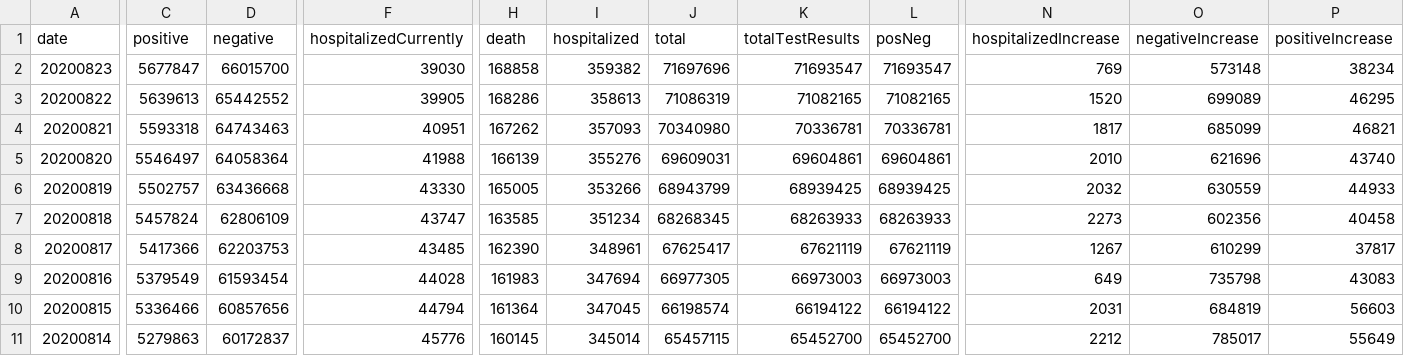
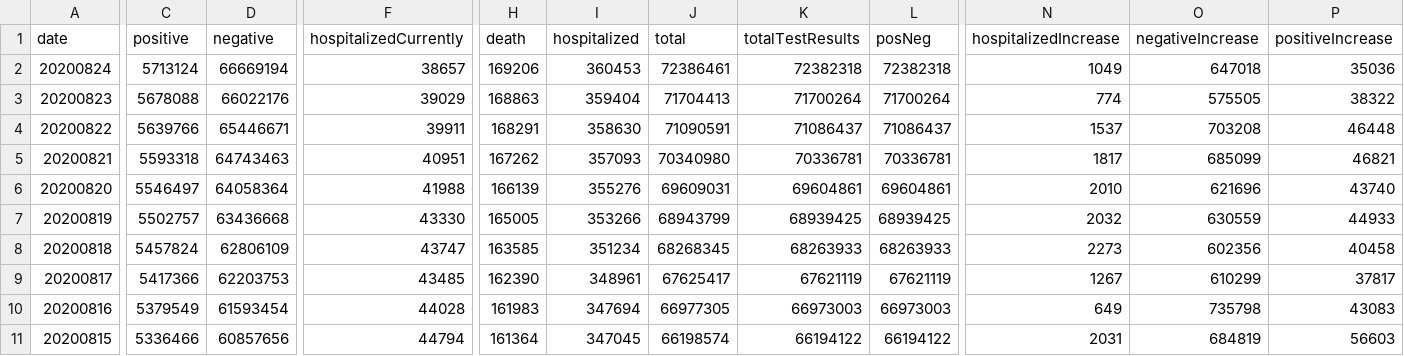
Before and after one commit to danap/ajqvue-covid19-tracking-db, a CSV file: data/us-daily/us-daily-01.csv, drawn as a sheet; only a part is shown, gaps mark what is left out; the shorter side is filled out with more unchanged rows; addresses are those after the commit; rows hold the shown columns only; the diff covers the shown part only; the diff names each change by its address in the sheet, - before the commit and + after, or states it on an @@ line.

```diff
--- a/data/us-daily/us-daily-01.csv
+++ b/data/us-daily/us-daily-01.csv
+row 2: 20200824 | 5713124 | 66669194 | 38657 | 169206 | 360453 | 72386461 | 72382318 | 72382318 | 1049 | 647018 | 35036
-C3 (positive): 5677847
+C3 (positive): 5678088
-D3 (negative): 66015700
+D3 (negative): 66022176
-F3 (hospitalizedCurrently): 39030
+F3 (hospitalizedCurrently): 39029
-H3 (death): 168858
+H3 (death): 168863
-I3 (hospitalized): 359382
+I3 (hospitalized): 359404
-J3 (total): 71697696
+J3 (total): 71704413
-K3 (totalTestResults): 71693547
+K3 (totalTestResults): 71700264
-L3 (posNeg): 71693547
+L3 (posNeg): 71700264
-N3 (hospitalizedIncrease): 769
+N3 (hospitalizedIncrease): 774
-O3 (negativeIncrease): 573148
+O3 (negativeIncrease): 575505
-P3 (positiveIncrease): 38234
+P3 (positiveIncrease): 38322
-C4 (positive): 5639613
+C4 (positive): 5639766
-D4 (negative): 65442552
+D4 (negative): 65446671
-F4 (hospitalizedCurrently): 39905
+F4 (hospitalizedCurrently): 39911
-H4 (death): 168286
+H4 (death): 168291
-I4 (hospitalized): 358613
+I4 (hospitalized): 358630
-J4 (total): 71086319
+J4 (total): 71090591
-K4 (totalTestResults): 71082165
+K4 (totalTestResults): 71086437
-L4 (posNeg): 71082165
+L4 (posNeg): 71086437
-N4 (hospitalizedIncrease): 1520
+N4 (hospitalizedIncrease): 1537
-O4 (negativeIncrease): 699089
+O4 (negativeIncrease): 703208
-P4 (positiveIncrease): 46295
+P4 (positiveIncrease): 46448
```
Also changed, not shown: 3 edited cells elsewhere in this file, data/us-daily/us-daily.csv, 3 other files.
